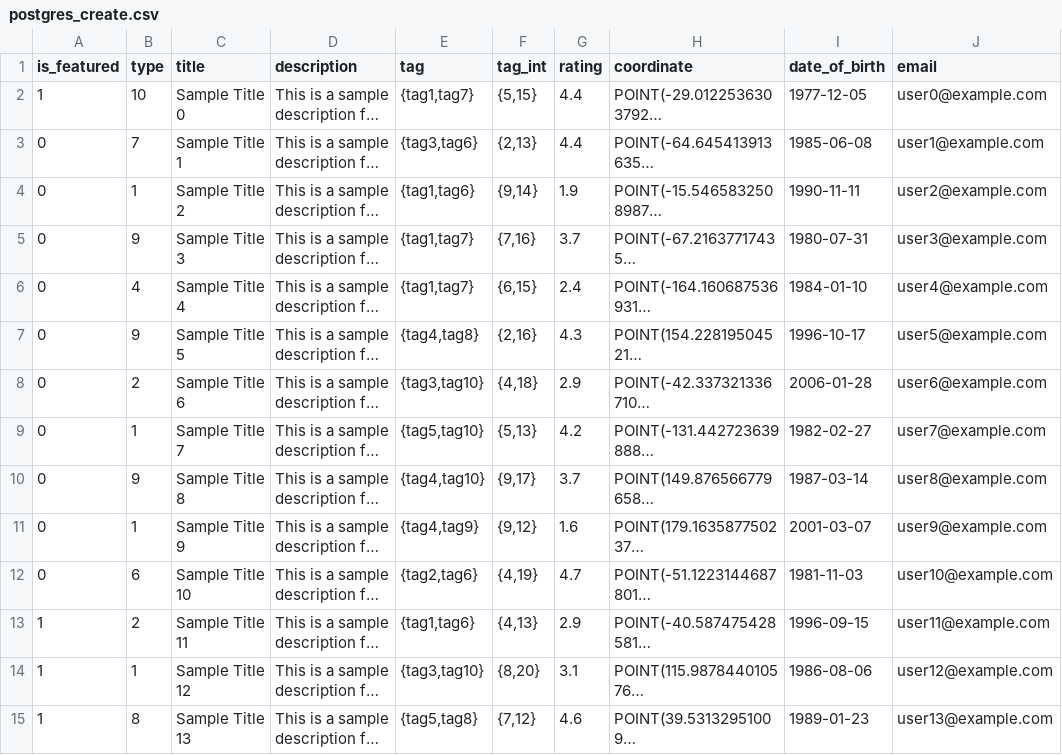
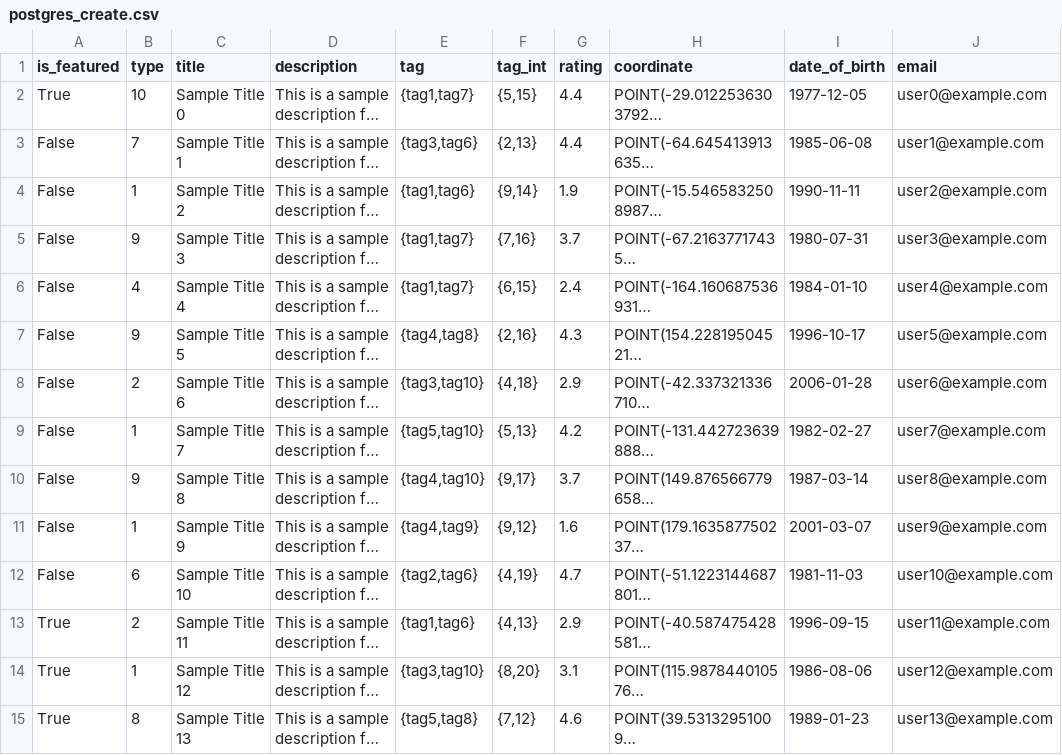
Before and after one commit to atom36942/atom, a CSV file: static/postgres_create.csv, drawn as a sheet; only a part is shown; long unchanged cells end in …; the diff covers the shown part only; the diff names each change by its address in the sheet, - before the commit and + after, or states it on an @@ line.

```diff
--- a/static/postgres_create.csv
+++ b/static/postgres_create.csv
-A2 (is_featured): 1
+A2 (is_featured): True
-A3:A12 (is_featured): 0
+A3:A12 (is_featured): False
-A13:A15 (is_featured): 1
+A13:A15 (is_featured): True
```
Also changed, not shown: 86 edited cells elsewhere in this file, static/postgres_update.csv.
